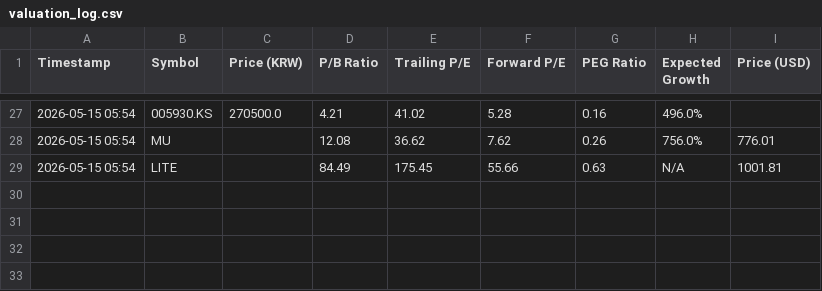
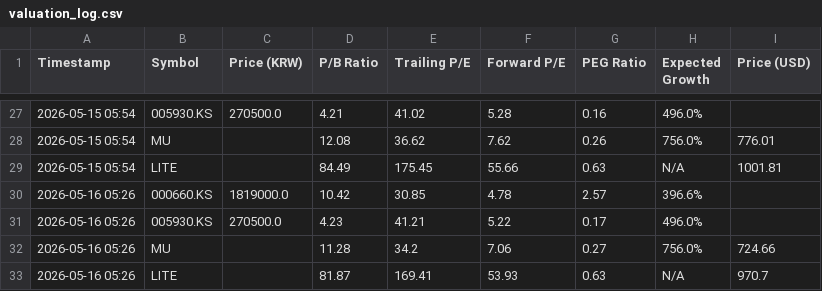
Before and after one commit to ciciwang91/SKHynix-PEG-Tracker, a CSV file: valuation_log.csv, drawn as a sheet; only a part is shown, gaps mark what is left out.

```diff
--- a/valuation_log.csv
+++ b/valuation_log.csv
@@ -29 +29,5 @@ Timestamp,Symbol,Price (KRW),P/B Ratio,Trailing P/E,Forward P/E,PEG Ratio,Expect
 2026-05-15 05:54,LITE,,84.49,175.45,55.66,0.63,N/A,1001.81
+2026-05-16 05:26,000660.KS,1819000.0,10.42,30.85,4.78,2.57,396.6%,
+2026-05-16 05:26,005930.KS,270500.0,4.23,41.21,5.22,0.17,496.0%,
+2026-05-16 05:26,MU,,11.28,34.2,7.06,0.27,756.0%,724.66
+2026-05-16 05:26,LITE,,81.87,169.41,53.93,0.63,N/A,970.7
```
